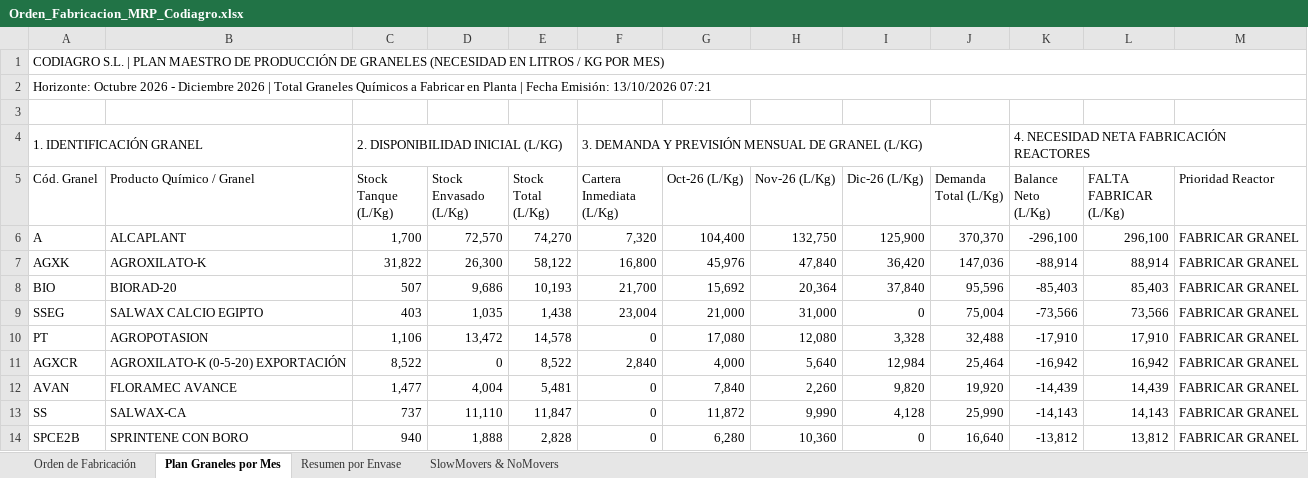
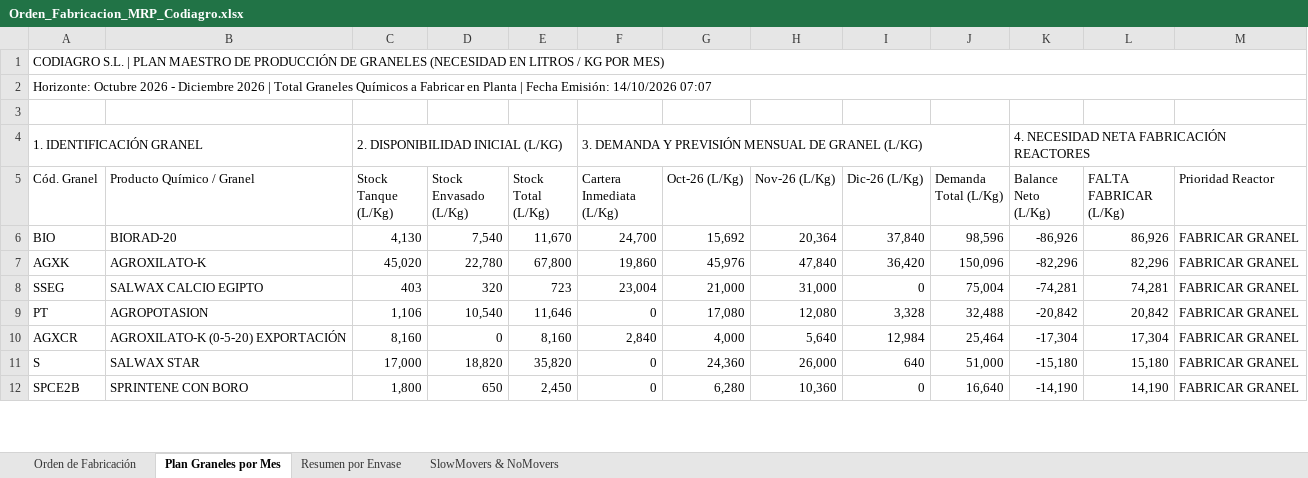
Before and after one commit to codiagrooscar/dashboard-presupuesto-2026, an Excel workbook: web_dashboard/Orden_Fabricacion_MRP_Codiagro.xlsx, sheet Plan Graneles por Mes, drawn as a sheet; only a part is shown; values as stored, in another font and other column widths than the file's, no cell formats; removed rows and columns are numbered as before the commit, all else as after; the diff covers the shown part only; the diff names each change by its address in the sheet, - before the commit and + after, or states it on an @@ line.

```diff
--- a/web_dashboard/Orden_Fabricacion_MRP_Codiagro.xlsx (sheet Plan Graneles por Mes)
+++ b/web_dashboard/Orden_Fabricacion_MRP_Codiagro.xlsx (sheet Plan Graneles por Mes)
-A2 (Cód. Granel): …Fecha Emisión: 13/10/2026 07:21
+A2 (Cód. Granel): …Fecha Emisión: 14/10/2026 07:07
-row 6: A | ALCAPLANT | 1,700 | 72,570 | 74,270 | 7,320 | 104,400 | 132,750 | 125,900 | 370,370 | -296,100 | 296,100 | FABRICAR GRANEL
-row 7: AGXK | AGROXILATO-K | 31,822 | 26,300 | 58,122 | 16,800 | 45,976 | 47,840 | 36,420 | 147,036 | -88,914 | 88,914 | FABRICAR GRANEL
-C6 (Stock Tanque (L/Kg)): 507
+C6 (Stock Tanque (L/Kg)): 4,130
-D6 (Stock Envasado (L/Kg)): 9,686
+D6 (Stock Envasado (L/Kg)): 7,540
-E6 (Stock Total (L/Kg)): 10,193
+E6 (Stock Total (L/Kg)): 11,670
-F6 (Cartera Inmediata (L/Kg)): 21,700
+F6 (Cartera Inmediata (L/Kg)): 24,700
-J6 (Demanda Total (L/Kg)): 95,596
+J6 (Demanda Total (L/Kg)): 98,596
-K6 (Balance Neto (L/Kg)): -85,403
+K6 (Balance Neto (L/Kg)): -86,926
-L6 (FALTA FABRICAR (L/Kg)): 85,403
+L6 (FALTA FABRICAR (L/Kg)): 86,926
+row 7: AGXK | AGROXILATO-K | 45,020 | 22,780 | 67,800 | 19,860 | 45,976 | 47,840 | 36,420 | 150,096 | -82,296 | 82,296 | FABRICAR GRANEL
-D8 (Stock Envasado (L/Kg)): 1,035
+D8 (Stock Envasado (L/Kg)): 320
-E8 (Stock Total (L/Kg)): 1,438
+E8 (Stock Total (L/Kg)): 723
-K8 (Balance Neto (L/Kg)): -73,566
+K8 (Balance Neto (L/Kg)): -74,281
-L8 (FALTA FABRICAR (L/Kg)): 73,566
+L8 (FALTA FABRICAR (L/Kg)): 74,281
-D9 (Stock Envasado (L/Kg)): 13,472
+D9 (Stock Envasado (L/Kg)): 10,540
-E9 (Stock Total (L/Kg)): 14,578
+E9 (Stock Total (L/Kg)): 11,646
-K9 (Balance Neto (L/Kg)): -17,910
+K9 (Balance Neto (L/Kg)): -20,842
-L9 (FALTA FABRICAR (L/Kg)): 17,910
+L9 (FALTA FABRICAR (L/Kg)): 20,842
-C10 (Stock Tanque (L/Kg)): 8,522
+C10 (Stock Tanque (L/Kg)): 8,160
-E10 (Stock Total (L/Kg)): 8,522
+E10 (Stock Total (L/Kg)): 8,160
-K10 (Balance Neto (L/Kg)): -16,942
+K10 (Balance Neto (L/Kg)): -17,304
-L10 (FALTA FABRICAR (L/Kg)): 16,942
+L10 (FALTA FABRICAR (L/Kg)): 17,304
-row 12: AVAN | FLORAMEC AVANCE | 1,477 | 4,004 | 5,481 | 0 | 7,840 | 2,260 | 9,820 | 19,920 | -14,439 | 14,439 | FABRICAR GRANEL
-row 13: SS | SALWAX-CA | 737 | 11,110 | 11,847 | 0 | 11,872 | 9,990 | 4,128 | 25,990 | -14,143 | 14,143 | FABRICAR GRANEL
+row 11: S | SALWAX STAR | 17,000 | 18,820 | 35,820 | 0 | 24,360 | 26,000 | 640 | 51,000 | -15,180 | 15,180 | FABRICAR GRANEL
-C12 (Stock Tanque (L/Kg)): 940
+C12 (Stock Tanque (L/Kg)): 1,800
-D12 (Stock Envasado (L/Kg)): 1,888
+D12 (Stock Envasado (L/Kg)): 650
-E12 (Stock Total (L/Kg)): 2,828
+E12 (Stock Total (L/Kg)): 2,450
-K12 (Balance Neto (L/Kg)): -13,812
+K12 (Balance Neto (L/Kg)): -14,190
-L12 (FALTA FABRICAR (L/Kg)): 13,812
+L12 (FALTA FABRICAR (L/Kg)): 14,190
```
Also changed, not shown: 8 added rows, 33 removed rows and 97 edited cells elsewhere in this sheet, sheet Orden de Fabricación, sheet SlowMovers & NoMovers, sheet Resumen por Envase, cell formats, Gastos/2026-Forecast-Codiagro P&L.xlsx, Orden_Fabricacion_MRP_Codiagro.xlsx, 21 other files.
